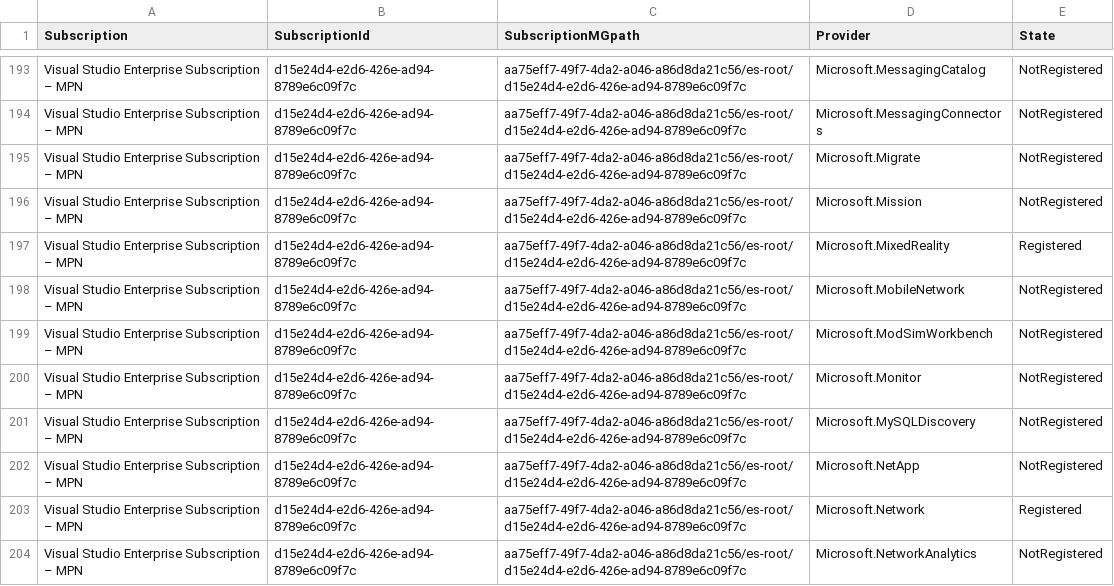
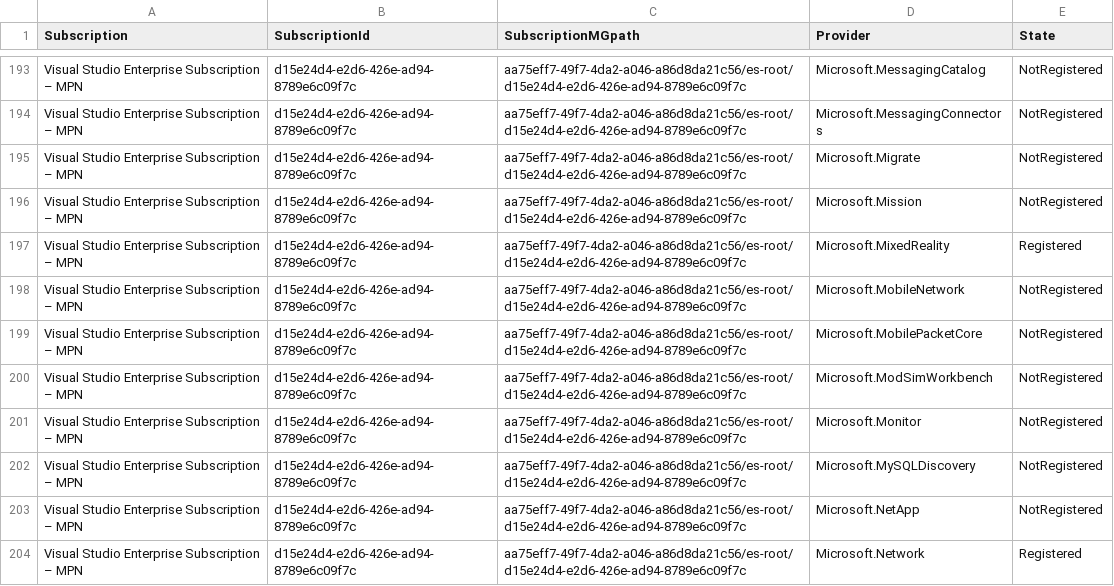
Before and after one commit to benkoben/Azure-MG-Sub-Governance-Reporting, a CSV file: wiki/AzGovViz_es-root_ResourceProviders.csv, drawn as a sheet; only a part is shown, gaps mark what is left out; the shorter side is filled out with more unchanged rows; the diff names each change by its address in the sheet, - before the commit and + after, or states it on an @@ line.

Commit message:
AzureGovernanceVisualizer_OIDC AzureGovernanceVisualizer

```diff
--- a/wiki/AzGovViz_es-root_ResourceProviders.csv
+++ b/wiki/AzGovViz_es-root_ResourceProviders.csv
+row 199: Visual Studio Enterprise Subscription – MPN | d15e24d4-e2d6-426e-ad94-8789e6c09f7c | aa75eff7-49f7-4da2-a046-a86d8da21c56/es-root/d15e24d4-e2d6-426e-ad94-8789e6c09f7c | Microsoft.MobilePacketCore | NotRegistered
```
Also changed, not shown: 2 other files.
